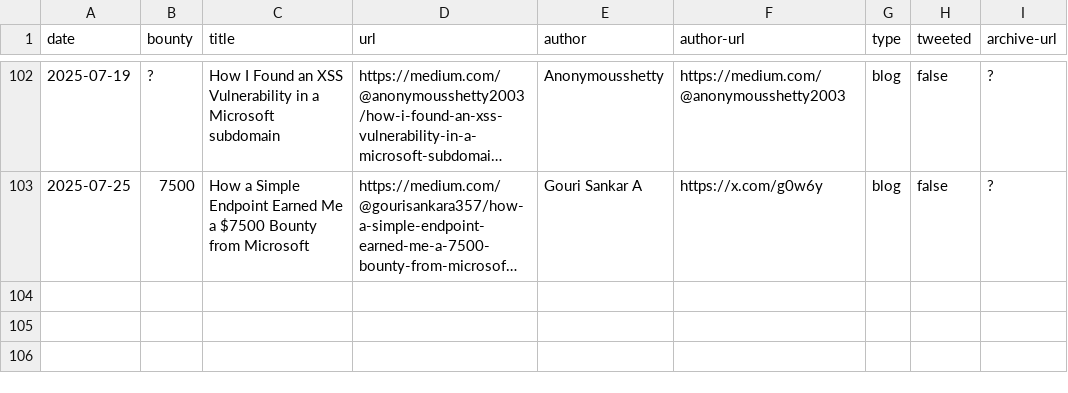
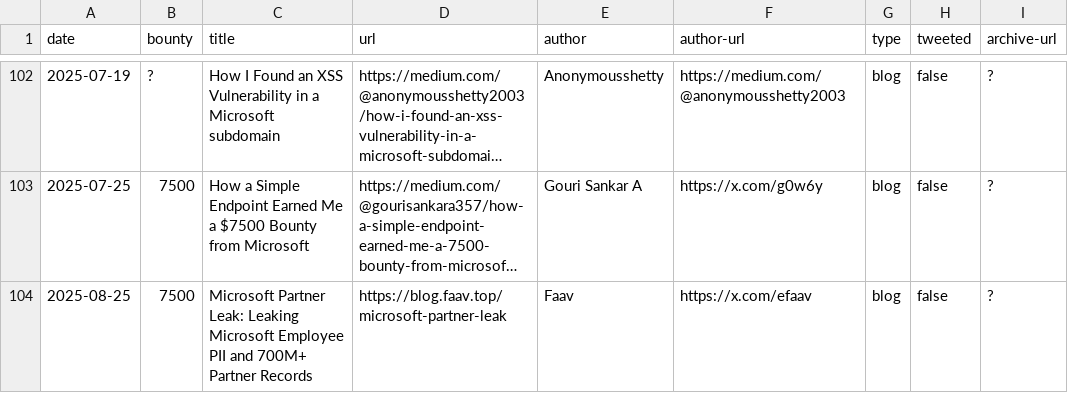
Before and after one commit to bribes/awesome-msrc-writeups, a CSV file: writeups.csv, drawn as a sheet; only a part is shown, gaps mark what is left out; long unchanged cells end in …; the diff names each change by its address in the sheet, - before the commit and + after, or states it on an @@ line.

Commit message:
New

```diff
--- a/writeups.csv
+++ b/writeups.csv
+row 104: 2025-08-25 | 7500 | Microsoft Partner Leak: Leaking Microsoft Employee PII and 700M+ Partner Records | https://blog.faav.top/microsoft-partner-leak | Faav | https://x.com/efaav | blog | false | ?
```
